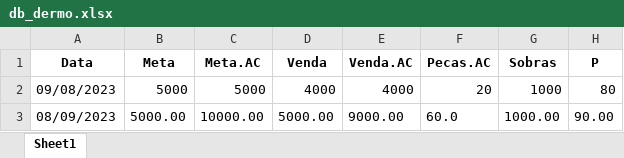
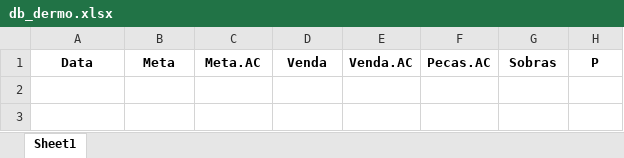
Before and after one commit to KristoferBorges/ConsultaDeMetas_v2.0, an Excel workbook: app/data/db_dermo.xlsx, sheet Sheet1, drawn as a sheet; values as stored, in another font and other column widths than the file's, no borders; the diff names each change by its address in the sheet, - before the commit and + after, or states it on an @@ line.

```diff
--- a/app/data/db_dermo.xlsx (sheet Sheet1)
+++ b/app/data/db_dermo.xlsx (sheet Sheet1)
-row 2: 09/08/2023 | 5000 | 5000 | 4000 | 4000 | 20 | 1000 | 80
-row 3: 08/09/2023 | 5000.00 | 10000.00 | 5000.00 | 9000.00 | 60.0 | 1000.00 | 90.00
```
Also changed, not shown: app/data/db_calc_dermo.xlsx, app/data/db_calc_perfumaria.xlsx, 3 other files.
